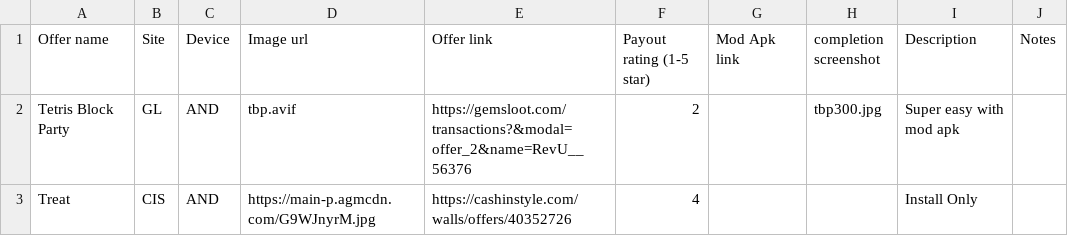
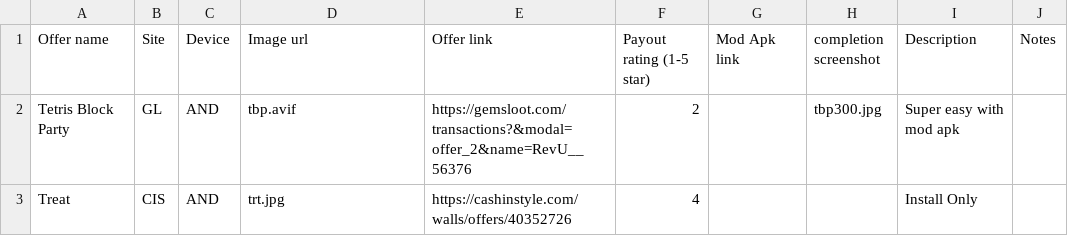
Before and after one commit to frontseatspud/greyarea, a CSV file: list.csv, drawn as a sheet; only a part is shown; the diff names each change by its address in the sheet, - before the commit and + after, or states it on an @@ line.

Commit message:
Update list.csv

```diff
--- a/list.csv
+++ b/list.csv
-D3 (Image url): https://main-p.agmcdn.com/G9WJnyrM.jpg
+D3 (Image url): trt.jpg
```
